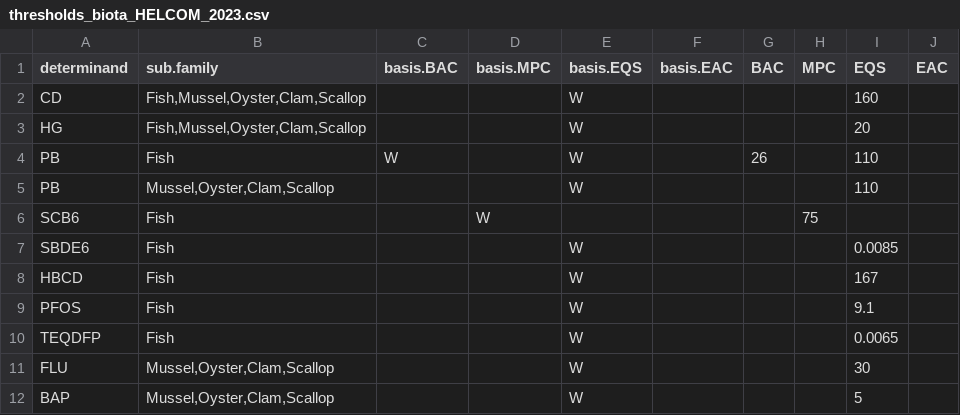
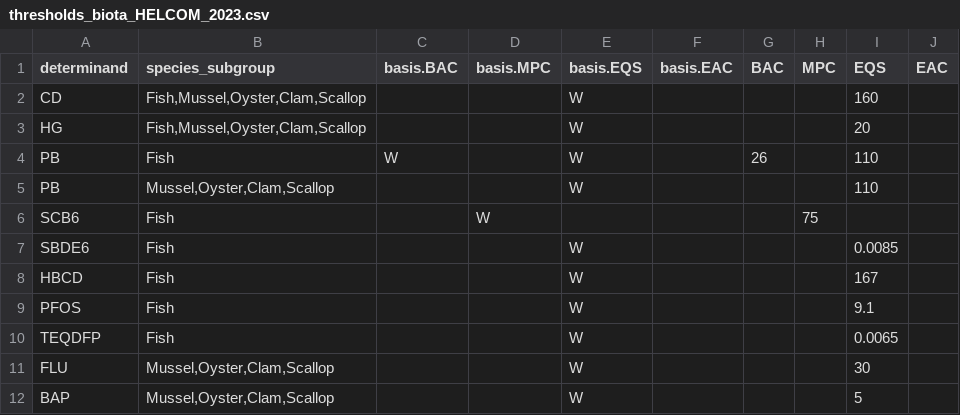
Before and after one commit to osparcomm/HARSAT, a CSV file: information/thresholds_biota_HELCOM_2023.csv, drawn as a sheet.

Commit message:
rename sub.family as species_subgroup throughout test on OSPAR data set

```diff
--- a/information/thresholds_biota_HELCOM_2023.csv
+++ b/information/thresholds_biota_HELCOM_2023.csv
@@ -1,2 +1,2 @@
-determinand,sub.family,basis.BAC,basis.MPC,basis.EQS,basis.EAC,BAC,MPC,EQS,EAC
+determinand,species_subgroup,basis.BAC,basis.MPC,basis.EQS,basis.EAC,BAC,MPC,EQS,EAC
 CD,"Fish,Mussel,Oyster,Clam,Scallop",,,W,,,,160,
```
Also changed, not shown: information/thresholds_biota_OSPAR_2022.csv, 1 other file.
